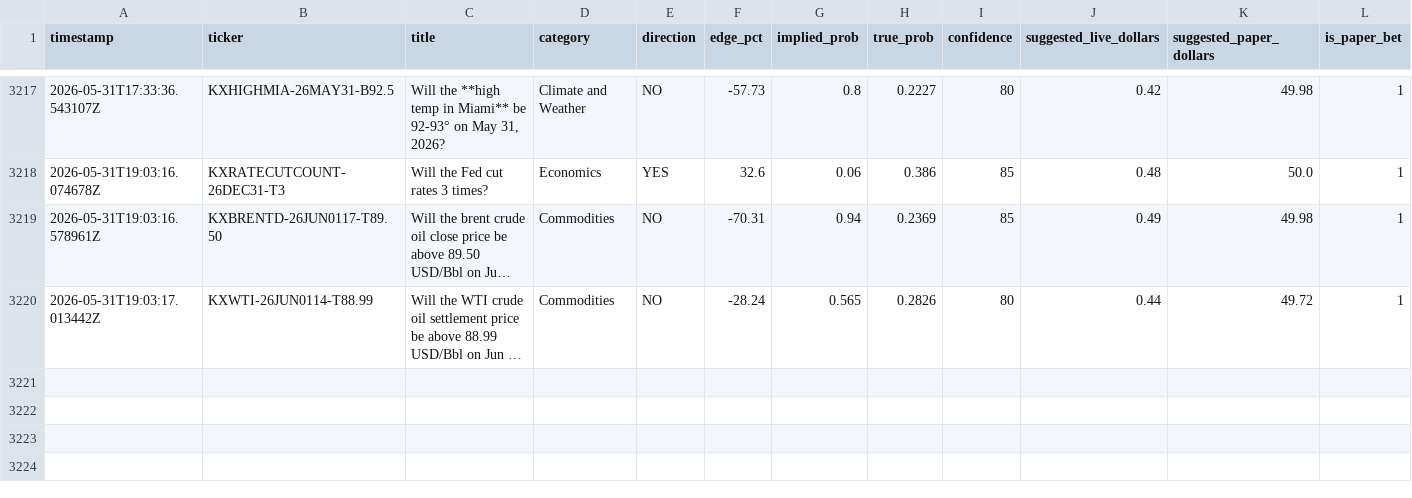
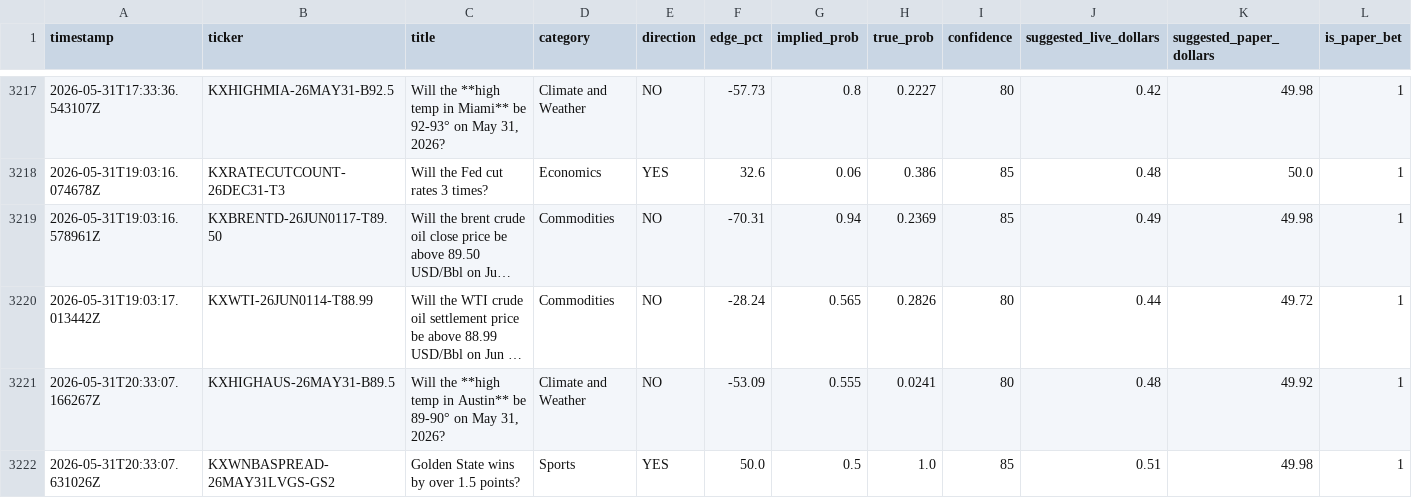
Before and after one commit to mehpackers13/kalshi-bot, a CSV file: outcomes.csv, drawn as a sheet; only a part is shown, gaps mark what is left out; long unchanged cells end in …; rows hold the shown columns only; the diff names each change by its address in the sheet, - before the commit and + after, or states it on an @@ line.

```diff
--- a/outcomes.csv
+++ b/outcomes.csv
+row 3221: 2026-05-31T20:33:07.166267Z | KXHIGHAUS-26MAY31-B89.5 | Will the **high temp in Austin** be 89-90° on May 31, 2026? | Climate and Weather | NO | -53.09 | 0.555 | 0.0241 | 80 | 0.48 | 49.92 | 1
+row 3222: 2026-05-31T20:33:07.631026Z | KXWNBASPREAD-26MAY31LVGS-GS2 | Golden State wins by over 1.5 points? | Sports | YES | 50.0 | 0.5 | 1.0 | 85 | 0.51 | 49.98 | 1
```
Also changed, not shown: 3 other files.
